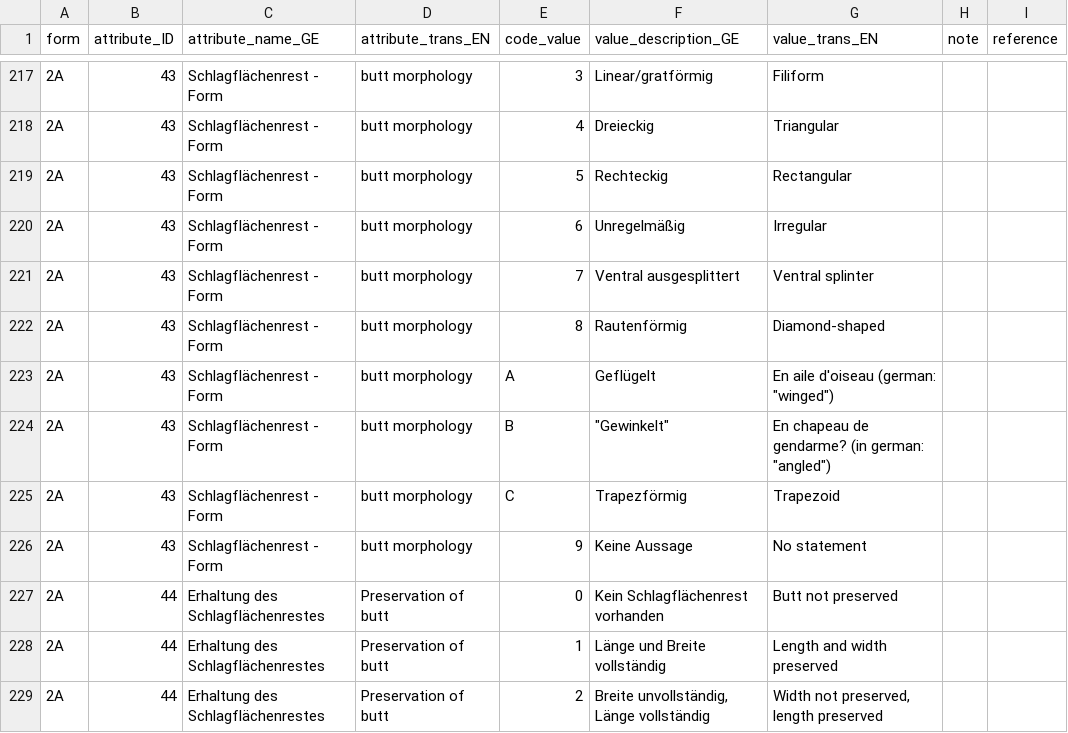
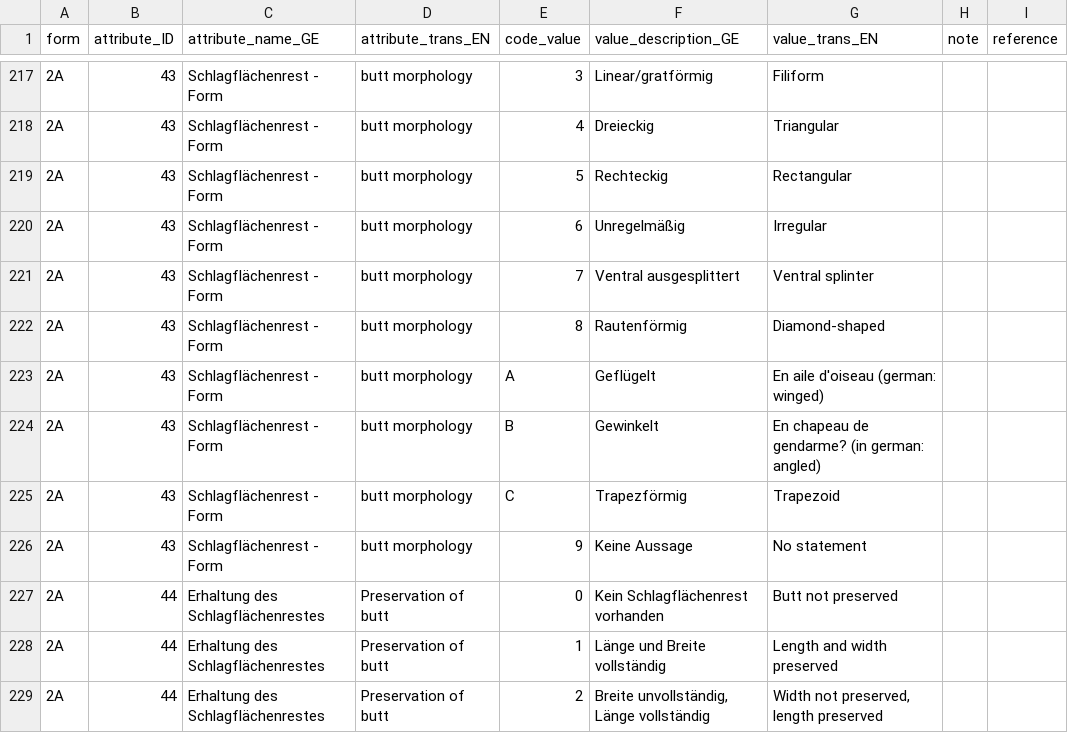
Before and after one commit to tupuni/lexicon, a CSV file: SDS_recording/SDS_german_english_LB.csv, drawn as a sheet; only a part is shown, gaps mark what is left out.

Commit message:
Update SDS_german_english_LB.csv

```diff
--- a/SDS_recording/SDS_german_english_LB.csv
+++ b/SDS_recording/SDS_german_english_LB.csv
@@ -222,4 +222,4 @@ form;attribute_ID;attribute_name_GE;attribute_trans_EN;code_value;value_descript
 2A;43;Schlagflächenrest - Form;butt morphology;8;Rautenförmig;Diamond-shaped;;
-2A;43;Schlagflächenrest - Form;butt morphology;A;Geflügelt;"En aile d'oiseau (german: ""winged"")";;
-2A;43;Schlagflächenrest - Form;butt morphology;B;"""Gewinkelt""";"En chapeau de gendarme? (in german: ""angled"")";;
+2A;43;Schlagflächenrest - Form;butt morphology;A;Geflügelt;En aile d'oiseau (german: winged);;
+2A;43;Schlagflächenrest - Form;butt morphology;B;Gewinkelt;En chapeau de gendarme? (in german: angled);;
 2A;43;Schlagflächenrest - Form;butt morphology;C;Trapezförmig;Trapezoid;;
```
